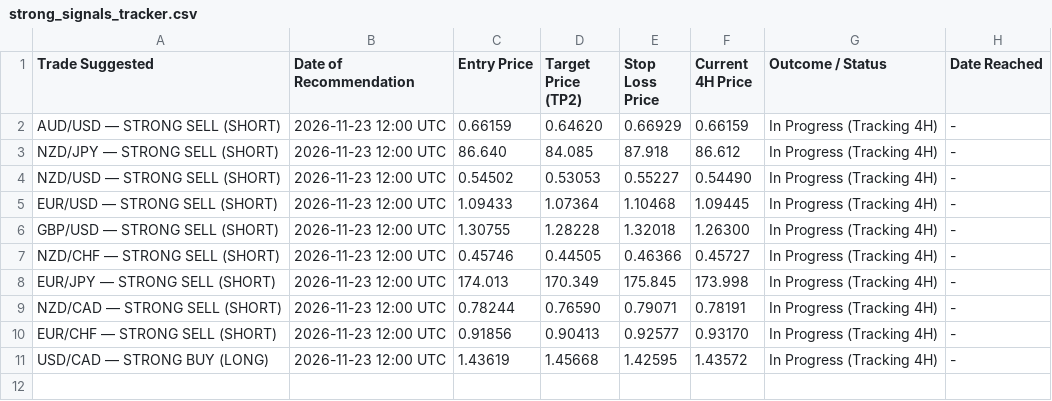
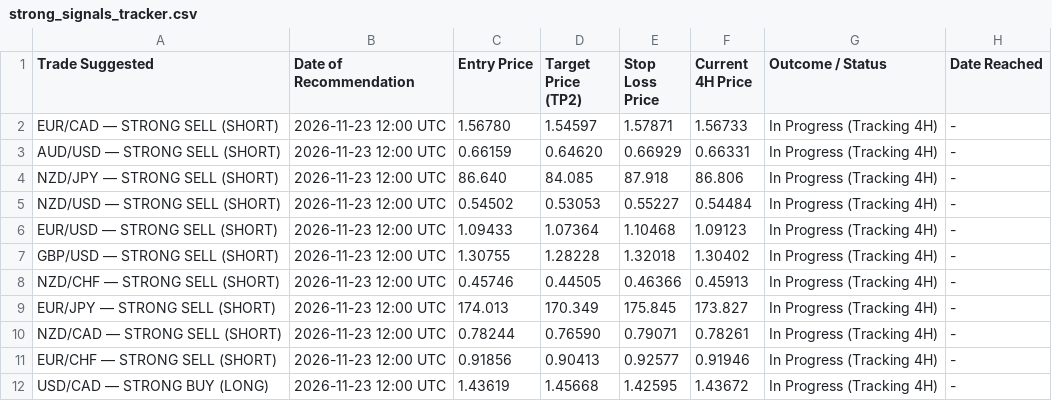
Before and after one commit to Piyushpal77/fx-screener, a CSV file: strong_signals_tracker.csv, drawn as a sheet.

```diff
--- a/strong_signals_tracker.csv
+++ b/strong_signals_tracker.csv
@@ -1,11 +1,12 @@
 Trade Suggested,Date of Recommendation,Entry Price,Target Price (TP2),Stop Loss Price,Current 4H Price,Outcome / Status,Date Reached
-AUD/USD — STRONG SELL (SHORT),2026-11-23 12:00 UTC,0.66159,0.64620,0.66929,0.66159,In Progress (Tracking 4H),-
-NZD/JPY — STRONG SELL (SHORT),2026-11-23 12:00 UTC,86.640,84.085,87.918,86.612,In Progress (Tracking 4H),-
-NZD/USD — STRONG SELL (SHORT),2026-11-23 12:00 UTC,0.54502,0.53053,0.55227,0.54490,In Progress (Tracking 4H),-
-EUR/USD — STRONG SELL (SHORT),2026-11-23 12:00 UTC,1.09433,1.07364,1.10468,1.09445,In Progress (Tracking 4H),-
-GBP/USD — STRONG SELL (SHORT),2026-11-23 12:00 UTC,1.30755,1.28228,1.32018,1.26300,In Progress (Tracking 4H),-
-NZD/CHF — STRONG SELL (SHORT),2026-11-23 12:00 UTC,0.45746,0.44505,0.46366,0.45727,In Progress (Tracking 4H),-
-EUR/JPY — STRONG SELL (SHORT),2026-11-23 12:00 UTC,174.013,170.349,175.845,173.998,In Progress (Tracking 4H),-
-NZD/CAD — STRONG SELL (SHORT),2026-11-23 12:00 UTC,0.78244,0.76590,0.79071,0.78191,In Progress (Tracking 4H),-
-EUR/CHF — STRONG SELL (SHORT),2026-11-23 12:00 UTC,0.91856,0.90413,0.92577,0.93170,In Progress (Tracking 4H),-
-USD/CAD — STRONG BUY (LONG),2026-11-23 12:00 UTC,1.43619,1.45668,1.42595,1.43572,In Progress (Tracking 4H),-
+EUR/CAD — STRONG SELL (SHORT),2026-11-23 12:00 UTC,1.56780,1.54597,1.57871,1.56733,In Progress (Tracking 4H),-
+AUD/USD — STRONG SELL (SHORT),2026-11-23 12:00 UTC,0.66159,0.64620,0.66929,0.66331,In Progress (Tracking 4H),-
+NZD/JPY — STRONG SELL (SHORT),2026-11-23 12:00 UTC,86.640,84.085,87.918,86.806,In Progress (Tracking 4H),-
+NZD/USD — STRONG SELL (SHORT),2026-11-23 12:00 UTC,0.54502,0.53053,0.55227,0.54484,In Progress (Tracking 4H),-
+EUR/USD — STRONG SELL (SHORT),2026-11-23 12:00 UTC,1.09433,1.07364,1.10468,1.09123,In Progress (Tracking 4H),-
+GBP/USD — STRONG SELL (SHORT),2026-11-23 12:00 UTC,1.30755,1.28228,1.32018,1.30402,In Progress (Tracking 4H),-
+NZD/CHF — STRONG SELL (SHORT),2026-11-23 12:00 UTC,0.45746,0.44505,0.46366,0.45913,In Progress (Tracking 4H),-
+EUR/JPY — STRONG SELL (SHORT),2026-11-23 12:00 UTC,174.013,170.349,175.845,173.827,In Progress (Tracking 4H),-
+NZD/CAD — STRONG SELL (SHORT),2026-11-23 12:00 UTC,0.78244,0.76590,0.79071,0.78261,In Progress (Tracking 4H),-
+EUR/CHF — STRONG SELL (SHORT),2026-11-23 12:00 UTC,0.91856,0.90413,0.92577,0.91946,In Progress (Tracking 4H),-
+USD/CAD — STRONG BUY (LONG),2026-11-23 12:00 UTC,1.43619,1.45668,1.42595,1.43672,In Progress (Tracking 4H),-
```
Also changed, not shown: 6 other files.
